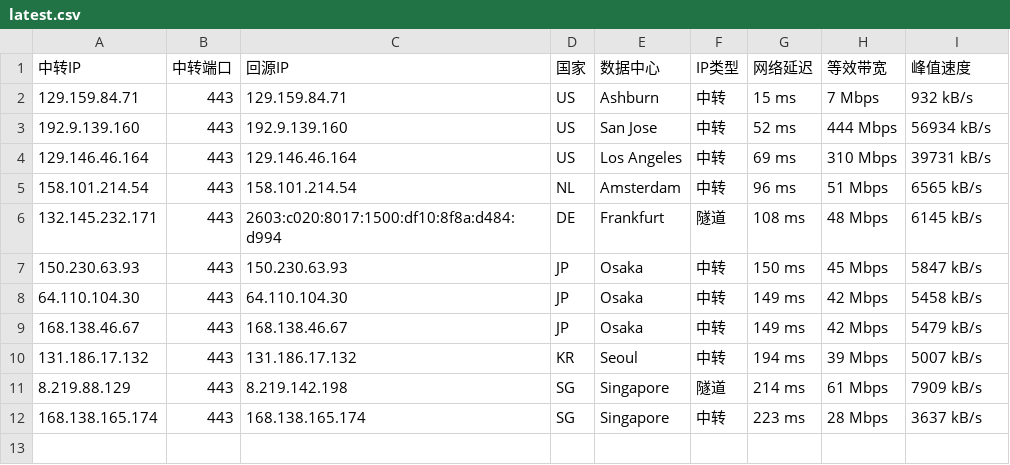
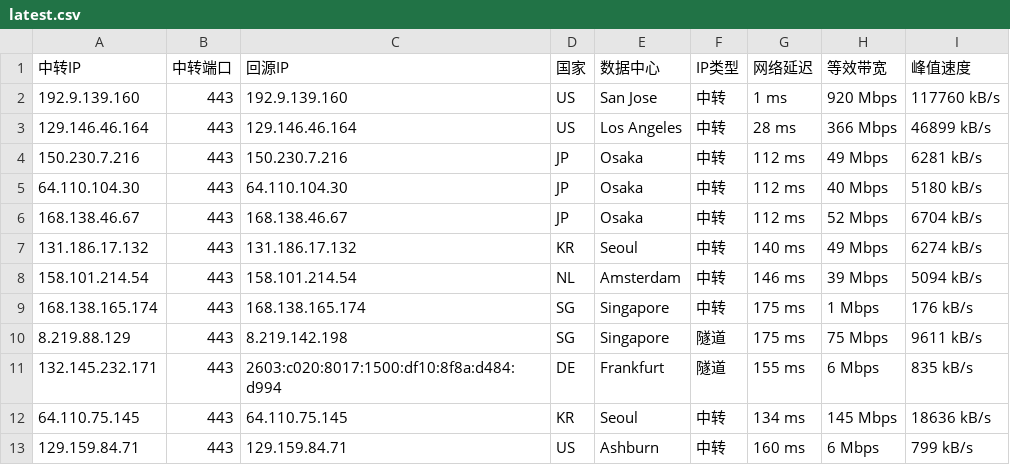
Before and after one commit to 520mmxx/CF-PROXYIP, a CSV file: latest.csv, drawn as a sheet.

```diff
--- a/latest.csv
+++ b/latest.csv
@@ -1,12 +1,13 @@
 中转IP,中转端口,回源IP,国家,数据中心,IP类型,网络延迟,等效带宽,峰值速度
-129.159.84.71,443,129.159.84.71,US,Ashburn,中转,15 ms,7 Mbps,932 kB/s
-192.9.139.160,443,192.9.139.160,US,San Jose,中转,52 ms,444 Mbps,56934 kB/s
-129.146.46.164,443,129.146.46.164,US,Los Angeles,中转,69 ms,310 Mbps,39731 kB/s
-158.101.214.54,443,158.101.214.54,NL,Amsterdam,中转,96 ms,51 Mbps,6565 kB/s
-132.145.232.171,443,2603:c020:8017:1500:df10:8f8a:d484:d994,DE,Frankfurt,隧道,108 ms,48 Mbps,6145 kB/s
-150.230.63.93,443,150.230.63.93,JP,Osaka,中转,150 ms,45 Mbps,5847 kB/s
-64.110.104.30,443,64.110.104.30,JP,Osaka,中转,149 ms,42 Mbps,5458 kB/s
-168.138.46.67,443,168.138.46.67,JP,Osaka,中转,149 ms,42 Mbps,5479 kB/s
-131.186.17.132,443,131.186.17.132,KR,Seoul,中转,194 ms,39 Mbps,5007 kB/s
-8.219.88.129,443,8.219.142.198,SG,Singapore,隧道,214 ms,61 Mbps,7909 kB/s
-168.138.165.174,443,168.138.165.174,SG,Singapore,中转,223 ms,28 Mbps,3637 kB/s
+192.9.139.160,443,192.9.139.160,US,San Jose,中转,1 ms,920 Mbps,117760 kB/s
+129.146.46.164,443,129.146.46.164,US,Los Angeles,中转,28 ms,366 Mbps,46899 kB/s
+150.230.7.216,443,150.230.7.216,JP,Osaka,中转,112 ms,49 Mbps,6281 kB/s
+64.110.104.30,443,64.110.104.30,JP,Osaka,中转,112 ms,40 Mbps,5180 kB/s
+168.138.46.67,443,168.138.46.67,JP,Osaka,中转,112 ms,52 Mbps,6704 kB/s
+131.186.17.132,443,131.186.17.132,KR,Seoul,中转,140 ms,49 Mbps,6274 kB/s
+158.101.214.54,443,158.101.214.54,NL,Amsterdam,中转,146 ms,39 Mbps,5094 kB/s
+168.138.165.174,443,168.138.165.174,SG,Singapore,中转,175 ms,1 Mbps,176 kB/s
+8.219.88.129,443,8.219.142.198,SG,Singapore,隧道,175 ms,75 Mbps,9611 kB/s
+132.145.232.171,443,2603:c020:8017:1500:df10:8f8a:d484:d994,DE,Frankfurt,隧道,155 ms,6 Mbps,835 kB/s
+64.110.75.145,443,64.110.75.145,KR,Seoul,中转,134 ms,145 Mbps,18636 kB/s
+129.159.84.71,443,129.159.84.71,US,Ashburn,中转,160 ms,6 Mbps,799 kB/s
```
